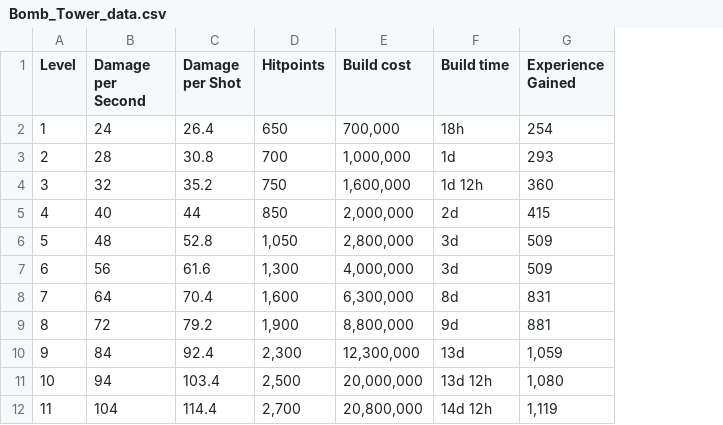
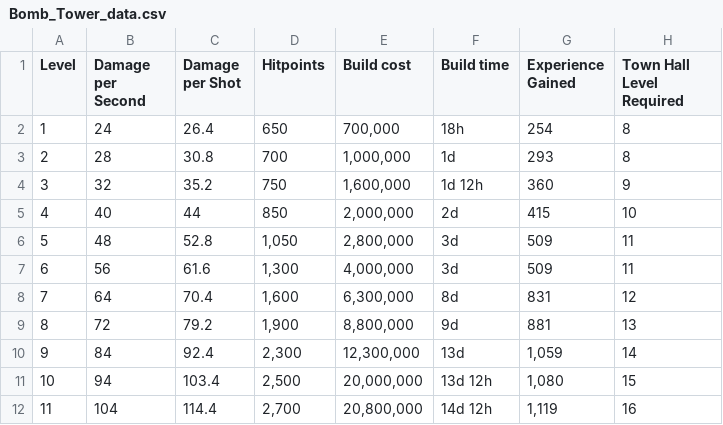
Before and after one commit to auregiuglarism/Clash_of_Clans_DataAnalysis, a CSV file: Defence Structure Analysis/Bomb_Tower_data.csv, drawn as a sheet; the diff names each change by its address in the sheet, - before the commit and + after, or states it on an @@ line.

Commit message:
Changes
Bomb tower okay
Archer Queen Work
Barbarian King Work

```diff
--- a/Defence Structure Analysis/Bomb_Tower_data.csv
+++ b/Defence Structure Analysis/Bomb_Tower_data.csv
+column H (Town Hall Level Required), rows 2-12: 8 | 8 | 9 | 10 | 11 | 11 | 12 | 13 | 14 | 15 | 16
```
Also changed, not shown: 3 other files.
